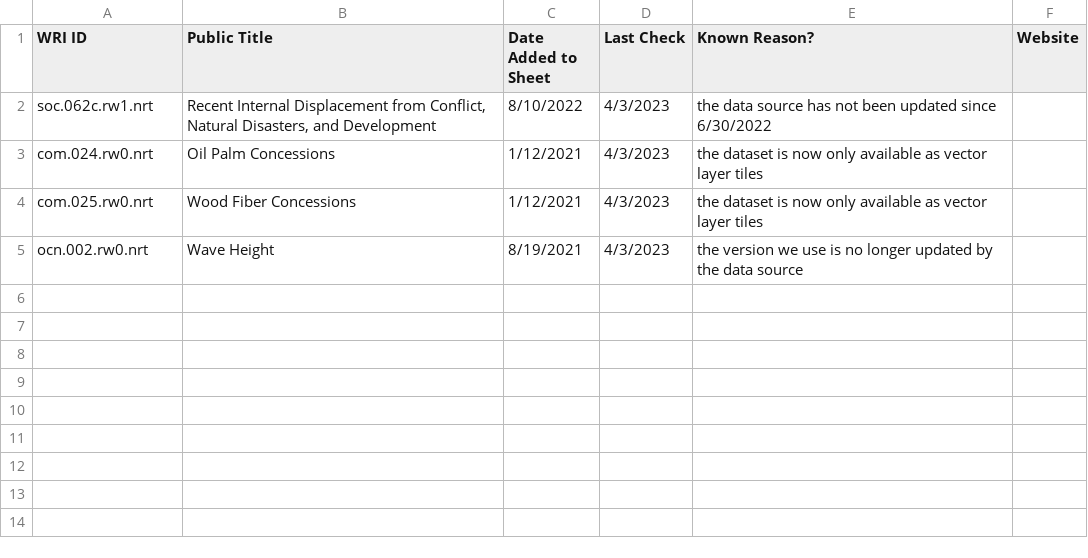
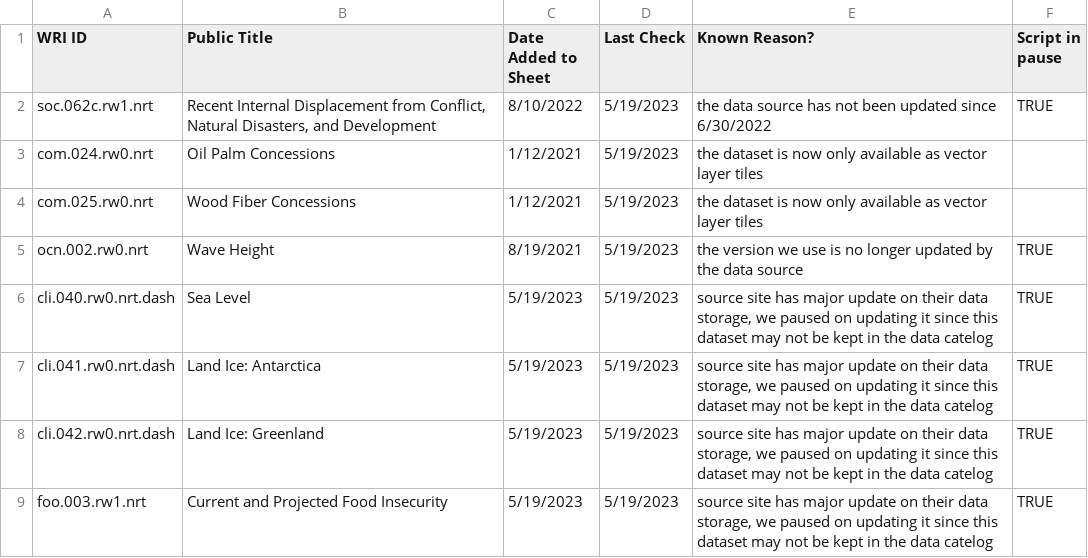
Before and after one commit to resource-watch/nrt-scripts, a CSV file: check_if_nrt_datasets_current/outdated_nrt_scripts.csv, drawn as a sheet.

Commit message:
move paused datasets to a folder

```diff
--- a/check_if_nrt_datasets_current/outdated_nrt_scripts.csv
+++ b/check_if_nrt_datasets_current/outdated_nrt_scripts.csv
@@ -1,5 +1,9 @@
-WRI ID,Public Title,Date Added to Sheet,Last Check,Known Reason?,Website
-soc.062c.rw1.nrt,"Recent Internal Displacement from Conflict, Natural Disasters, and Development",8/10/2022,4/3/2023,the data source has not been updated since 6/30/2022,
-com.024.rw0.nrt,Oil Palm Concessions,1/12/2021,4/3/2023,the dataset is now only available as vector layer tiles,
-com.025.rw0.nrt,Wood Fiber Concessions,1/12/2021,4/3/2023,the dataset is now only available as vector layer tiles,
-ocn.002.rw0.nrt,Wave Height,8/19/2021,4/3/2023,the version we use is no longer updated by the data source,
+WRI ID,Public Title,Date Added to Sheet,Last Check,Known Reason?,Script in pause
+soc.062c.rw1.nrt,"Recent Internal Displacement from Conflict, Natural Disasters, and Development",8/10/2022,5/19/2023,the data source has not been updated since 6/30/2022,TRUE
+com.024.rw0.nrt,Oil Palm Concessions,1/12/2021,5/19/2023,the dataset is now only available as vector layer tiles,
+com.025.rw0.nrt,Wood Fiber Concessions,1/12/2021,5/19/2023,the dataset is now only available as vector layer tiles,
+ocn.002.rw0.nrt,Wave Height,8/19/2021,5/19/2023,the version we use is no longer updated by the data source,TRUE
+cli.040.rw0.nrt.dash,Sea Level,5/19/2023,5/19/2023,"source site has major update on their data storage, we paused on updating it since this dataset may not be kept in the data catelog ",TRUE
+cli.041.rw0.nrt.dash,Land Ice: Antarctica,5/19/2023,5/19/2023,"source site has major update on their data storage, we paused on updating it since this dataset may not be kept in the data catelog ",TRUE
+cli.042.rw0.nrt.dash,Land Ice: Greenland,5/19/2023,5/19/2023,"source site has major update on their data storage, we paused on updating it since this dataset may not be kept in the data catelog ",TRUE
+foo.003.rw1.nrt,Current and Projected Food Insecurity,5/19/2023,5/19/2023,"source site has major update on their data storage, we paused on updating it since this dataset may not be kept in the data catelog ",TRUE
```
Also changed, not shown: 36 other files.
